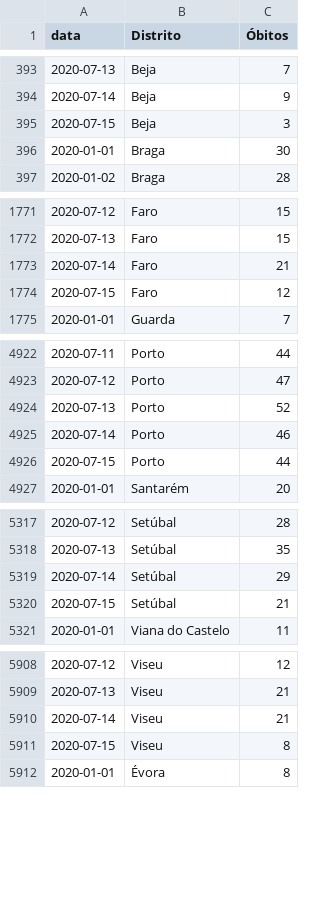
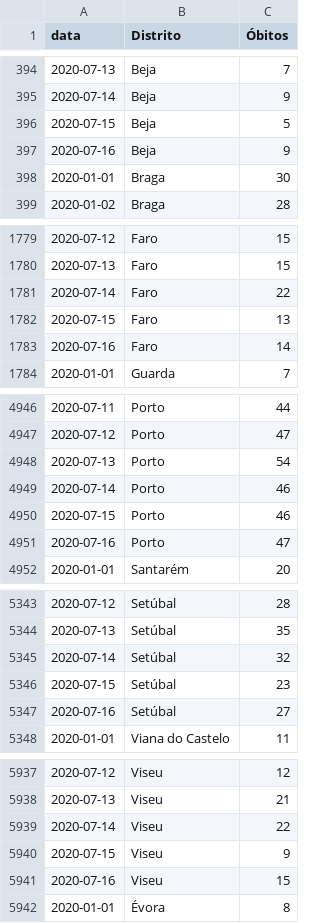
Before and after one commit to covid19pt/covid-19-pt-data, a CSV file: mortalidade_distritos_2020.csv, drawn as a sheet; only a part is shown, gaps mark what is left out; the diff covers the shown part only.

```diff
--- a/mortalidade_distritos_2020.csv
+++ b/mortalidade_distritos_2020.csv
@@ -394,3 +395,4 @@ data,Distrito,Óbitos
 2020-07-14,Beja,9
-2020-07-15,Beja,3
+2020-07-15,Beja,5
+2020-07-16,Beja,9
 2020-01-01,Braga,30
@@ -1772,4 +1780,5 @@ data,Distrito,Óbitos
 2020-07-13,Faro,15
-2020-07-14,Faro,21
-2020-07-15,Faro,12
+2020-07-14,Faro,22
+2020-07-15,Faro,13
+2020-07-16,Faro,14
 2020-01-01,Guarda,7
@@ -4923,5 +4947,6 @@ data,Distrito,Óbitos
 2020-07-12,Porto,47
-2020-07-13,Porto,52
+2020-07-13,Porto,54
 2020-07-14,Porto,46
-2020-07-15,Porto,44
+2020-07-15,Porto,46
+2020-07-16,Porto,47
 2020-01-01,Santarém,20
@@ -5318,4 +5344,5 @@ data,Distrito,Óbitos
 2020-07-13,Setúbal,35
-2020-07-14,Setúbal,29
-2020-07-15,Setúbal,21
+2020-07-14,Setúbal,32
+2020-07-15,Setúbal,23
+2020-07-16,Setúbal,27
 2020-01-01,Viana do Castelo,11
@@ -5909,4 +5938,5 @@ data,Distrito,Óbitos
 2020-07-13,Viseu,21
-2020-07-14,Viseu,21
-2020-07-15,Viseu,8
+2020-07-14,Viseu,22
+2020-07-15,Viseu,9
+2020-07-16,Viseu,15
 2020-01-01,Évora,8
```
Also changed, not shown: 26 added rows and 21 edited cells elsewhere in this file, mortalidade.csv.
